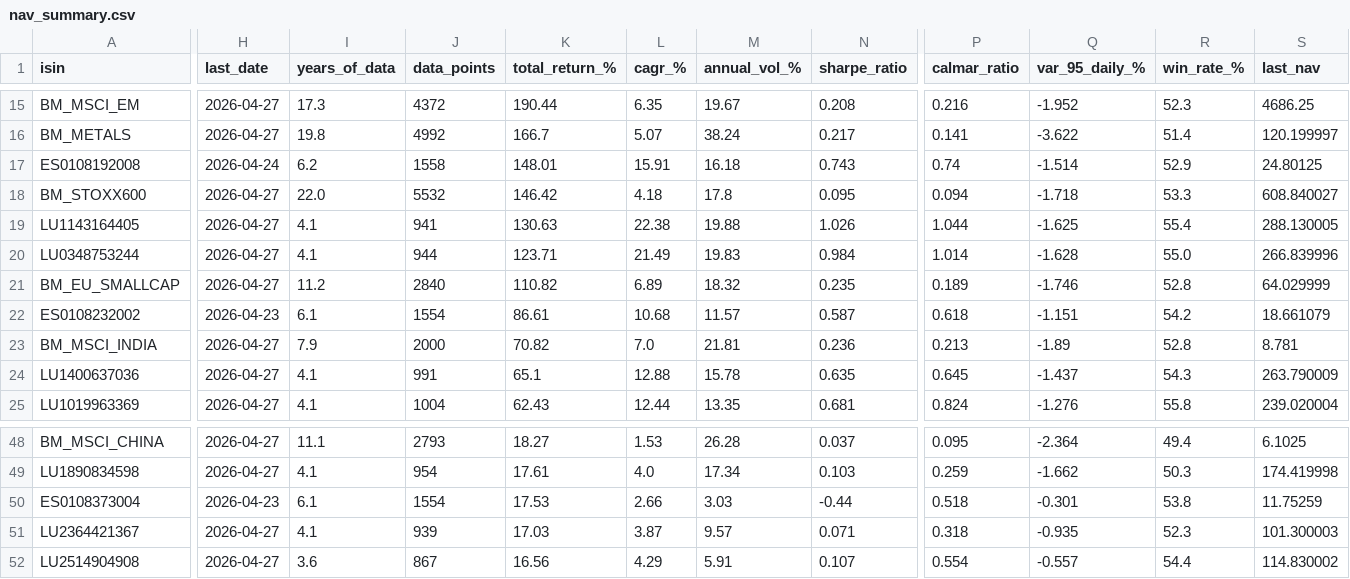
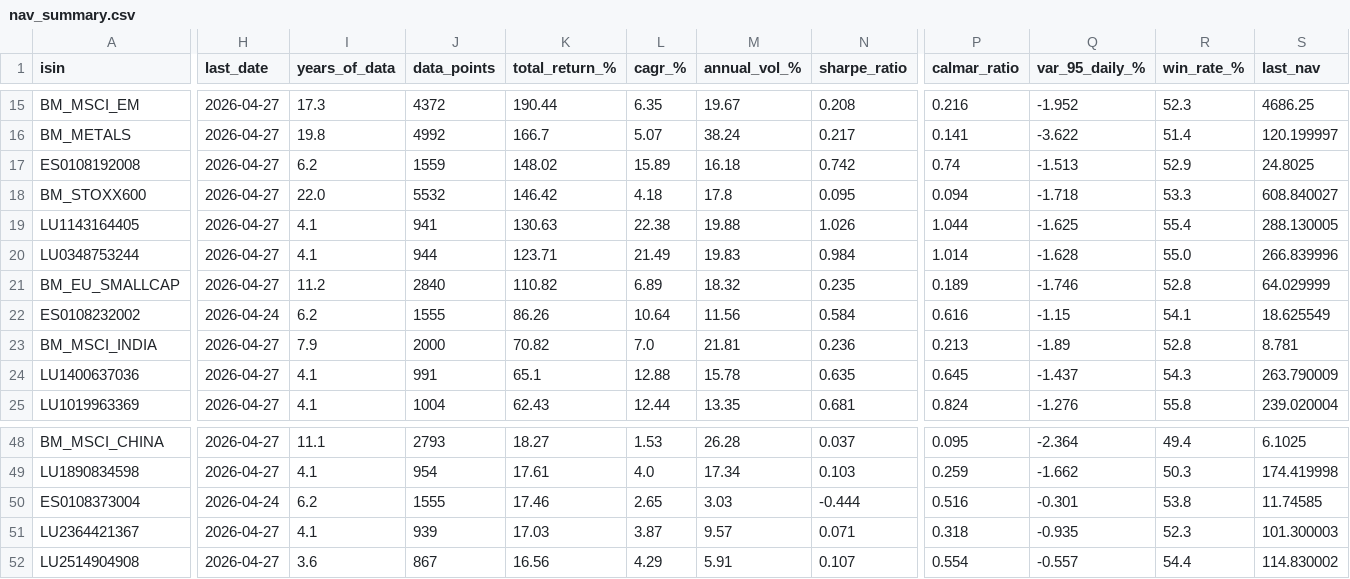
Before and after one commit to aleixtrull/allianz-fund-terminal, a CSV file: data/nav_summary.csv, drawn as a sheet; only a part is shown, gaps mark what is left out; the diff covers the shown part only; the diff names each change by its address in the sheet, - before the commit and + after, or states it on an @@ line.

```diff
--- a/data/nav_summary.csv
+++ b/data/nav_summary.csv
-H17 (last_date): 2026-04-24
+H17 (last_date): 2026-04-27
-J17 (data_points): 1558
+J17 (data_points): 1559
-K17 (total_return_%): 148.01
+K17 (total_return_%): 148.02
-L17 (cagr_%): 15.91
+L17 (cagr_%): 15.89
-N17 (sharpe_ratio): 0.743
+N17 (sharpe_ratio): 0.742
-Q17 (var_95_daily_%): -1.514
+Q17 (var_95_daily_%): -1.513
-S17 (last_nav): 24.80125
+S17 (last_nav): 24.8025
-H22 (last_date): 2026-04-23
+H22 (last_date): 2026-04-24
-I22 (years_of_data): 6.1
+I22 (years_of_data): 6.2
-J22 (data_points): 1554
+J22 (data_points): 1555
-K22 (total_return_%): 86.61
+K22 (total_return_%): 86.26
-L22 (cagr_%): 10.68
+L22 (cagr_%): 10.64
-M22 (annual_vol_%): 11.57
+M22 (annual_vol_%): 11.56
-N22 (sharpe_ratio): 0.587
+N22 (sharpe_ratio): 0.584
-P22 (calmar_ratio): 0.618
+P22 (calmar_ratio): 0.616
-Q22 (var_95_daily_%): -1.151
+Q22 (var_95_daily_%): -1.15
-R22 (win_rate_%): 54.2
+R22 (win_rate_%): 54.1
-S22 (last_nav): 18.661079
+S22 (last_nav): 18.625549
-H50 (last_date): 2026-04-23
+H50 (last_date): 2026-04-24
-I50 (years_of_data): 6.1
+I50 (years_of_data): 6.2
-J50 (data_points): 1554
+J50 (data_points): 1555
-K50 (total_return_%): 17.53
+K50 (total_return_%): 17.46
-L50 (cagr_%): 2.66
+L50 (cagr_%): 2.65
-N50 (sharpe_ratio): -0.44
+N50 (sharpe_ratio): -0.444
-P50 (calmar_ratio): 0.518
+P50 (calmar_ratio): 0.516
-S50 (last_nav): 11.75259
+S50 (last_nav): 11.74585
```
Also changed, not shown: 36 edited cells elsewhere in this file, 1 other file.
